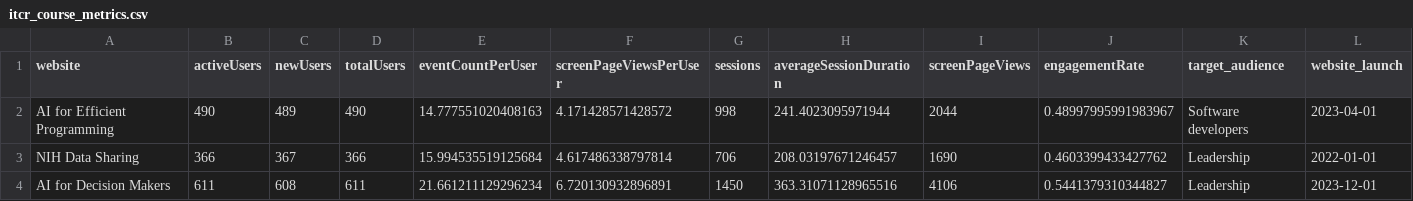
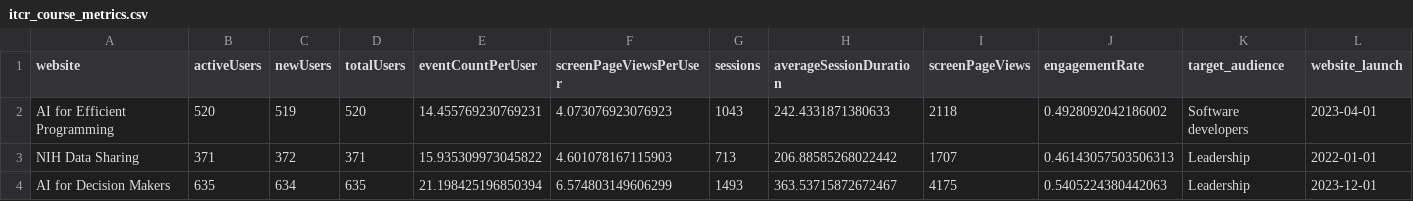
Before and after one commit to FredHutch/itn-dashboard, a CSV file: data/itcr_course_metrics.csv, drawn as a sheet; only a part is shown; the diff covers the shown part only; the diff names each change by its address in the sheet, - before the commit and + after, or states it on an @@ line.

Commit message:
Refresh data

```diff
--- a/data/itcr_course_metrics.csv
+++ b/data/itcr_course_metrics.csv
-B2 (activeUsers): 490
+B2 (activeUsers): 520
-C2 (newUsers): 489
+C2 (newUsers): 519
-D2 (totalUsers): 490
+D2 (totalUsers): 520
-E2 (eventCountPerUser): 14.777551020408163
+E2 (eventCountPerUser): 14.455769230769231
-F2 (screenPageViewsPerUser): 4.171428571428572
+F2 (screenPageViewsPerUser): 4.073076923076923
-G2 (sessions): 998
+G2 (sessions): 1043
-H2 (averageSessionDuration): 241.4023095971944
+H2 (averageSessionDuration): 242.4331871380633
-I2 (screenPageViews): 2044
+I2 (screenPageViews): 2118
-J2 (engagementRate): 0.48997995991983967
+J2 (engagementRate): 0.4928092042186002
-B3 (activeUsers): 366
+B3 (activeUsers): 371
-C3 (newUsers): 367
+C3 (newUsers): 372
-D3 (totalUsers): 366
+D3 (totalUsers): 371
-E3 (eventCountPerUser): 15.994535519125684
+E3 (eventCountPerUser): 15.935309973045822
-F3 (screenPageViewsPerUser): 4.617486338797814
+F3 (screenPageViewsPerUser): 4.601078167115903
-G3 (sessions): 706
+G3 (sessions): 713
-H3 (averageSessionDuration): 208.03197671246457
+H3 (averageSessionDuration): 206.88585268022442
-I3 (screenPageViews): 1690
+I3 (screenPageViews): 1707
-J3 (engagementRate): 0.4603399433427762
+J3 (engagementRate): 0.46143057503506313
-B4 (activeUsers): 611
+B4 (activeUsers): 635
-C4 (newUsers): 608
+C4 (newUsers): 634
-D4 (totalUsers): 611
+D4 (totalUsers): 635
-E4 (eventCountPerUser): 21.661211129296234
+E4 (eventCountPerUser): 21.198425196850394
-F4 (screenPageViewsPerUser): 6.720130932896891
+F4 (screenPageViewsPerUser): 6.574803149606299
-G4 (sessions): 1450
+G4 (sessions): 1493
-H4 (averageSessionDuration): 363.31071128965516
+H4 (averageSessionDuration): 363.53715872672467
-I4 (screenPageViews): 4106
+I4 (screenPageViews): 4175
-J4 (engagementRate): 0.5441379310344827
+J4 (engagementRate): 0.5405224380442063
```
Also changed, not shown: 99 edited cells elsewhere in this file, data/cran_download_stats.csv, data/itcr_ga_metric_data.csv.
